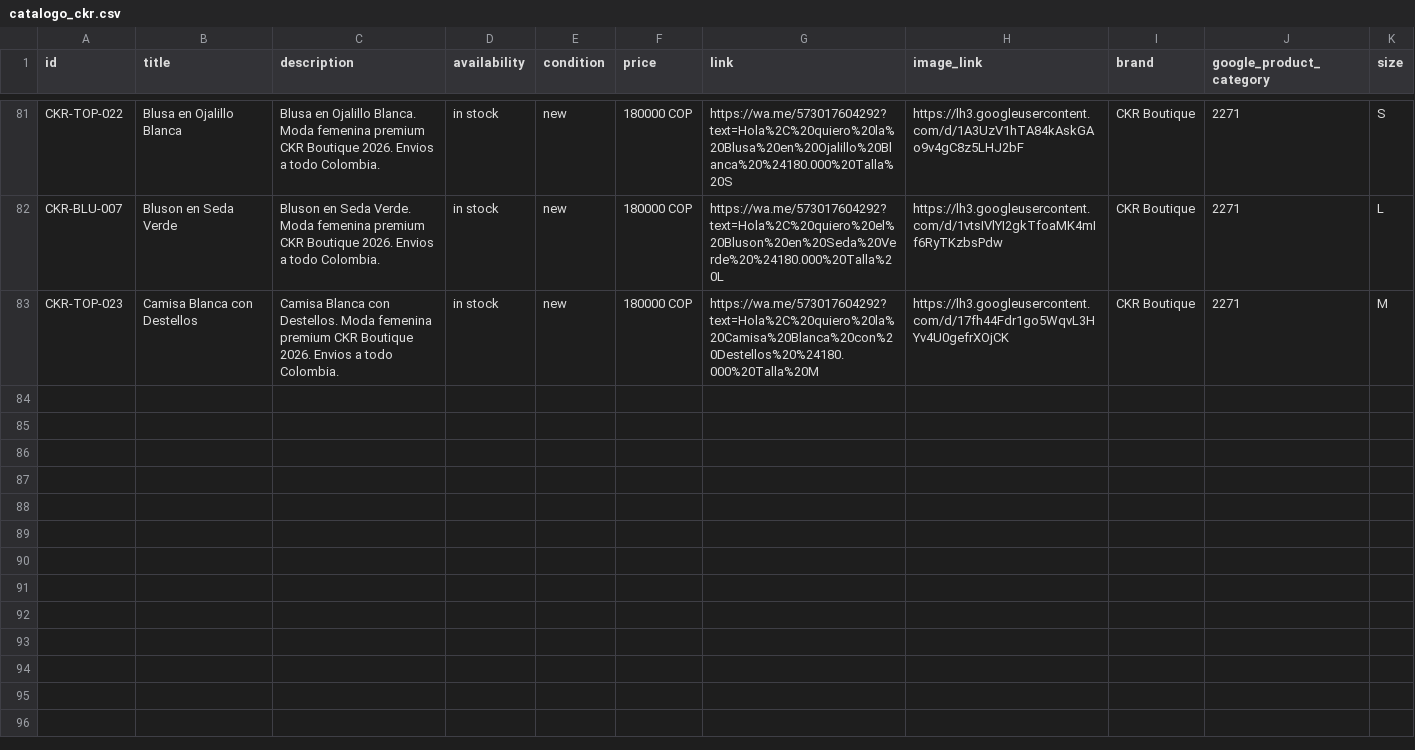
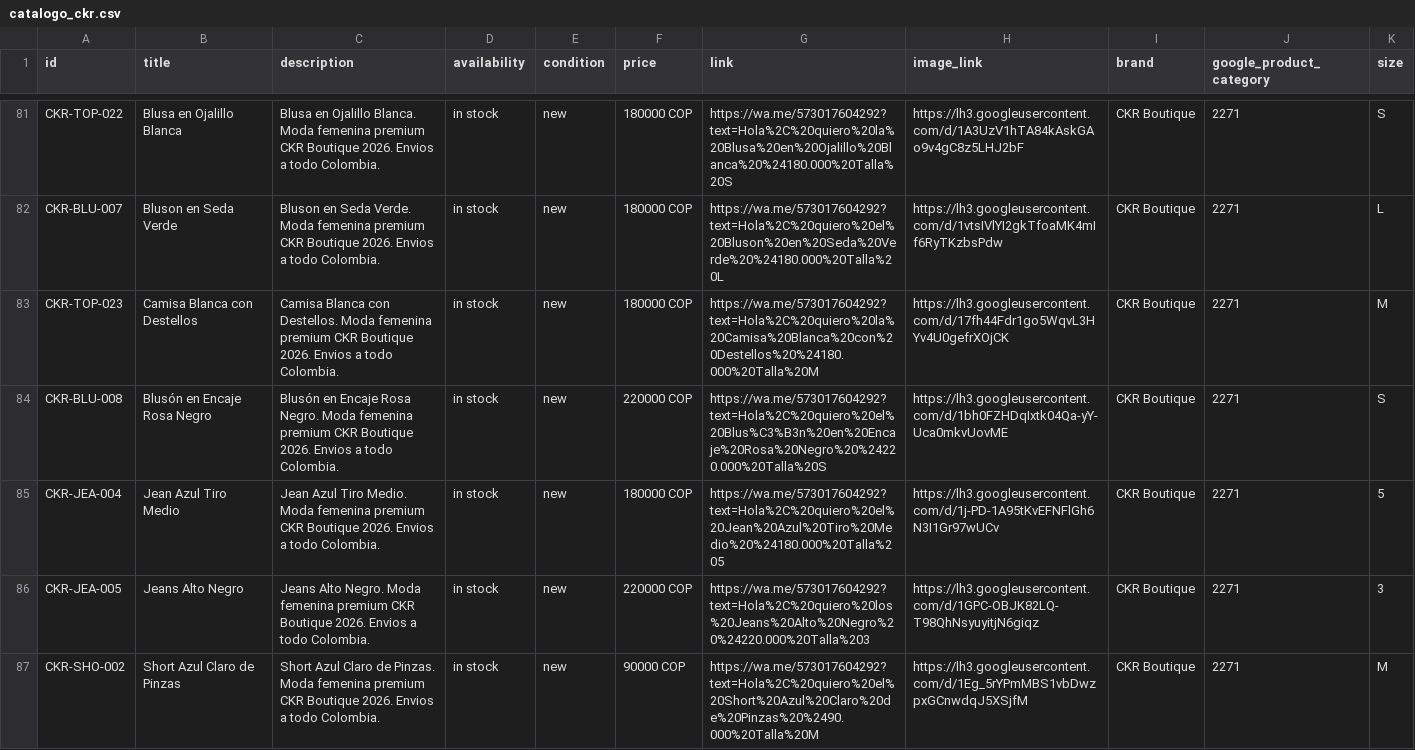
Before and after one commit to alvapas75-afk/ckrnow-website, a CSV file: catalogo_ckr.csv, drawn as a sheet; only a part is shown, gaps mark what is left out; the diff covers the shown part only.

```diff
--- a/catalogo_ckr.csv
+++ b/catalogo_ckr.csv
@@ -83 +83,5 @@ CKR-BLU-007,Bluson en Seda Verde,Bluson en Seda Verde. Moda femenina premium CKR
 CKR-TOP-023,Camisa Blanca con Destellos,Camisa Blanca con Destellos. Moda femenina premium CKR Boutique 2026. Envios a todo Colombia.,in stock,new,180000 COP,https://wa.me/573017604292?text=Hola%2C%20quiero%20la%20Camisa%20Blanca%20con%20Destellos%20%24180.000%20Talla%20M,https://lh3.googleusercontent.com/d/17fh44Fdr1go5WqvL3HYv4U0gefrXOjCK,CKR Boutique,2271,M
+CKR-BLU-008,Blusón en Encaje Rosa Negro,Blusón en Encaje Rosa Negro. Moda femenina premium CKR Boutique 2026. Envios a todo Colombia.,in stock,new,220000 COP,https://wa.me/573017604292?text=Hola%2C%20quiero%20el%20Blus%C3%B3n%20en%20Encaje%20Rosa%20Negro%20%24220.000%20Talla%20S,https://lh3.googleusercontent.com/d/1bh0FZHDqIxtk04Qa-yY-Uca0mkvUovME,CKR Boutique,2271,S
+CKR-JEA-004,Jean Azul Tiro Medio,Jean Azul Tiro Medio. Moda femenina premium CKR Boutique 2026. Envios a todo Colombia.,in stock,new,180000 COP,https://wa.me/573017604292?text=Hola%2C%20quiero%20el%20Jean%20Azul%20Tiro%20Medio%20%24180.000%20Talla%205,https://lh3.googleusercontent.com/d/1j-PD-1A95tKvEFNFlGh6N3I1Gr97wUCv,CKR Boutique,2271,5
+CKR-JEA-005,Jeans Alto Negro,Jeans Alto Negro. Moda femenina premium CKR Boutique 2026. Envios a todo Colombia.,in stock,new,220000 COP,https://wa.me/573017604292?text=Hola%2C%20quiero%20los%20Jeans%20Alto%20Negro%20%24220.000%20Talla%203,https://lh3.googleusercontent.com/d/1GPC-OBJK82LQ-T98QhNsyuyitjN6giqz,CKR Boutique,2271,3
+CKR-SHO-002,Short Azul Claro de Pinzas,Short Azul Claro de Pinzas. Moda femenina premium CKR Boutique 2026. Envios a todo Colombia.,in stock,new,90000 COP,https://wa.me/573017604292?text=Hola%2C%20quiero%20el%20Short%20Azul%20Claro%20de%20Pinzas%20%2490.000%20Talla%20M,https://lh3.googleusercontent.com/d/1Eg_5rYPmMBS1vbDwzpxGCnwdqJ5XSjfM,CKR Boutique,2271,M
```
Also changed, not shown: 4 added rows elsewhere in this file, meta_catalog_ckr.csv.
